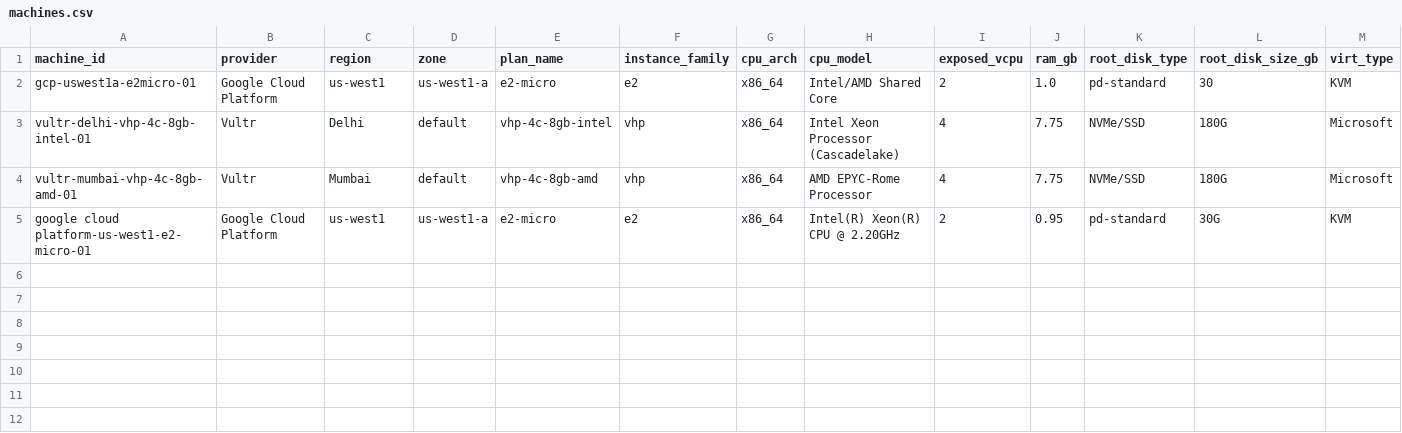
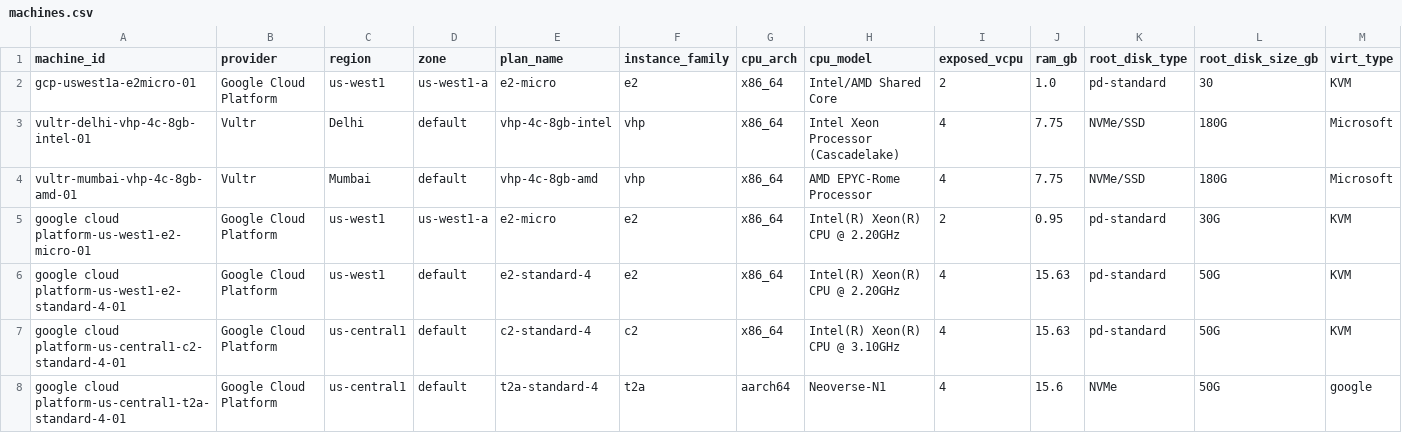
Before and after one commit to jgera/cloudmark, a CSV file: master/machines.csv, drawn as a sheet; the diff names each change by its address in the sheet, - before the commit and + after, or states it on an @@ line.

```diff
--- a/master/machines.csv
+++ b/master/machines.csv
+row 6: google cloud platform-us-west1-e2-standard-4-01 | Google Cloud Platform | us-west1 | default | e2-standard-4 | e2 | x86_64 | Intel(R) Xeon(R) CPU @ 2.20GHz | 4 | 15.63 | pd-standard | 50G | KVM
+row 7: google cloud platform-us-central1-c2-standard-4-01 | Google Cloud Platform | us-central1 | default | c2-standard-4 | c2 | x86_64 | Intel(R) Xeon(R) CPU @ 3.10GHz | 4 | 15.63 | pd-standard | 50G | KVM
+row 8: google cloud platform-us-central1-t2a-standard-4-01 | Google Cloud Platform | us-central1 | default | t2a-standard-4 | t2a | aarch64 | Neoverse-N1 | 4 | 15.6 | NVMe | 50G | google
```
Also changed, not shown: master/cpu_results.csv, master/memory_results.csv, 56 other files.
